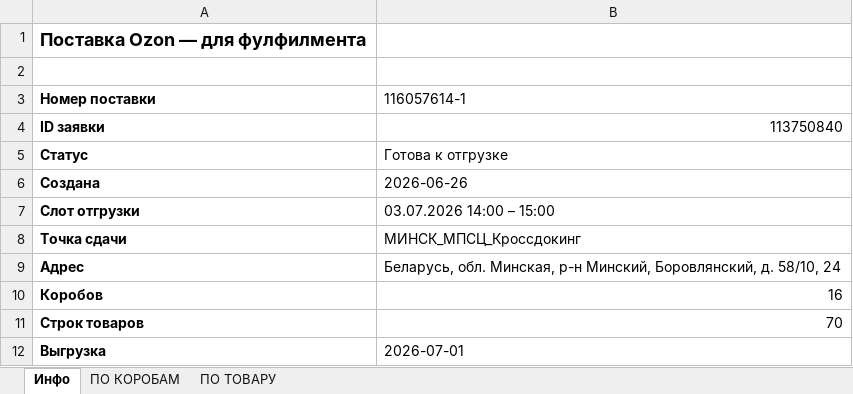
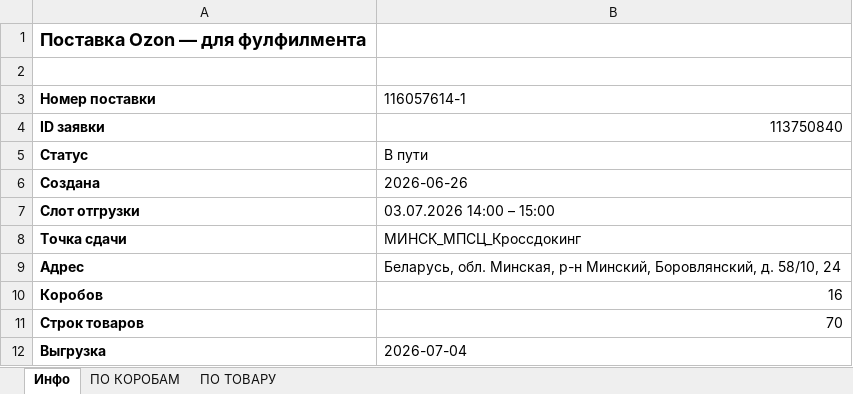
Before and after one commit to wedoubledi-web/ozon-ff-dashboard, an Excel workbook: supplies/116057614-1.xlsx, sheet Инфо, drawn as a sheet; values as stored, in another font and other column widths than the file's, no borders; the diff names each change by its address in the sheet, - before the commit and + after, or states it on an @@ line.

```diff
--- a/supplies/116057614-1.xlsx (sheet Инфо)
+++ b/supplies/116057614-1.xlsx (sheet Инфо)
-B5 (116057614-1): Готова к отгрузке
+B5 (116057614-1): В пути
-B12 (116057614-1): 2026-07-01
+B12 (116057614-1): 2026-07-04
```
Also changed, not shown: sheet ПО КОРОБАМ, sheet ПО ТОВАРУ, supplies/108441550-1.xlsx, supplies/111332250-1.xlsx, 21 other files.
